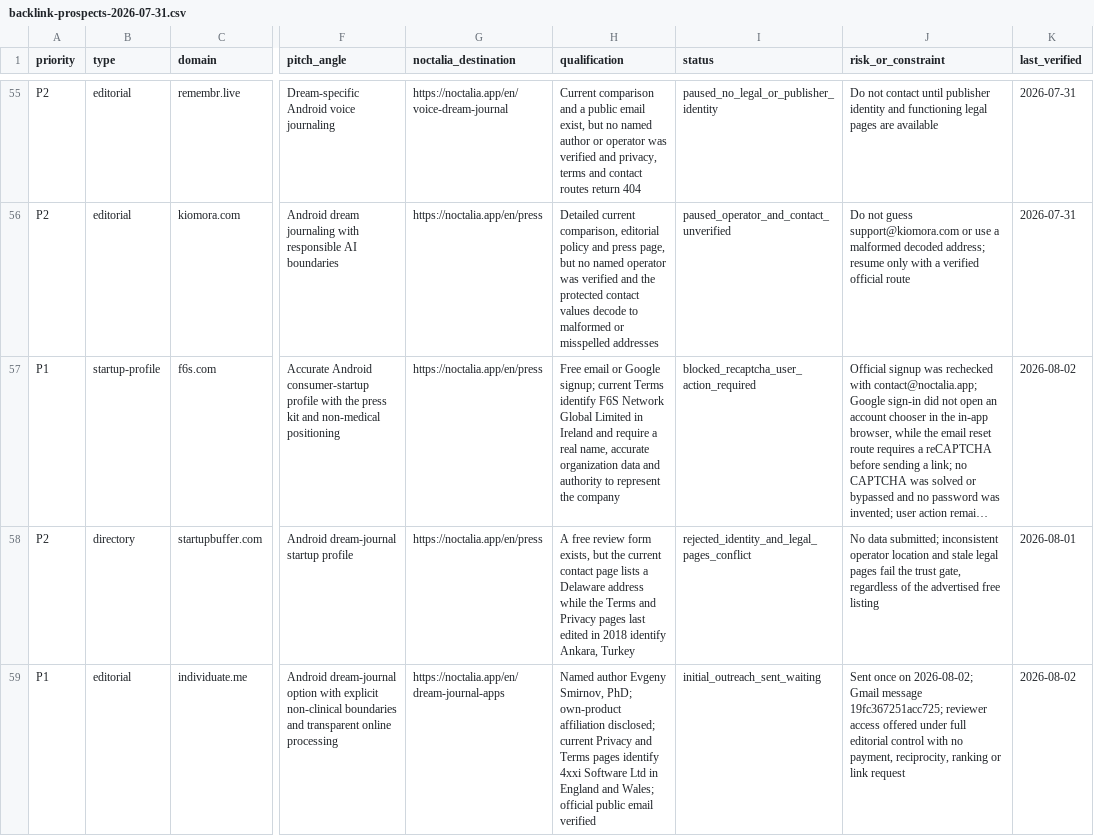
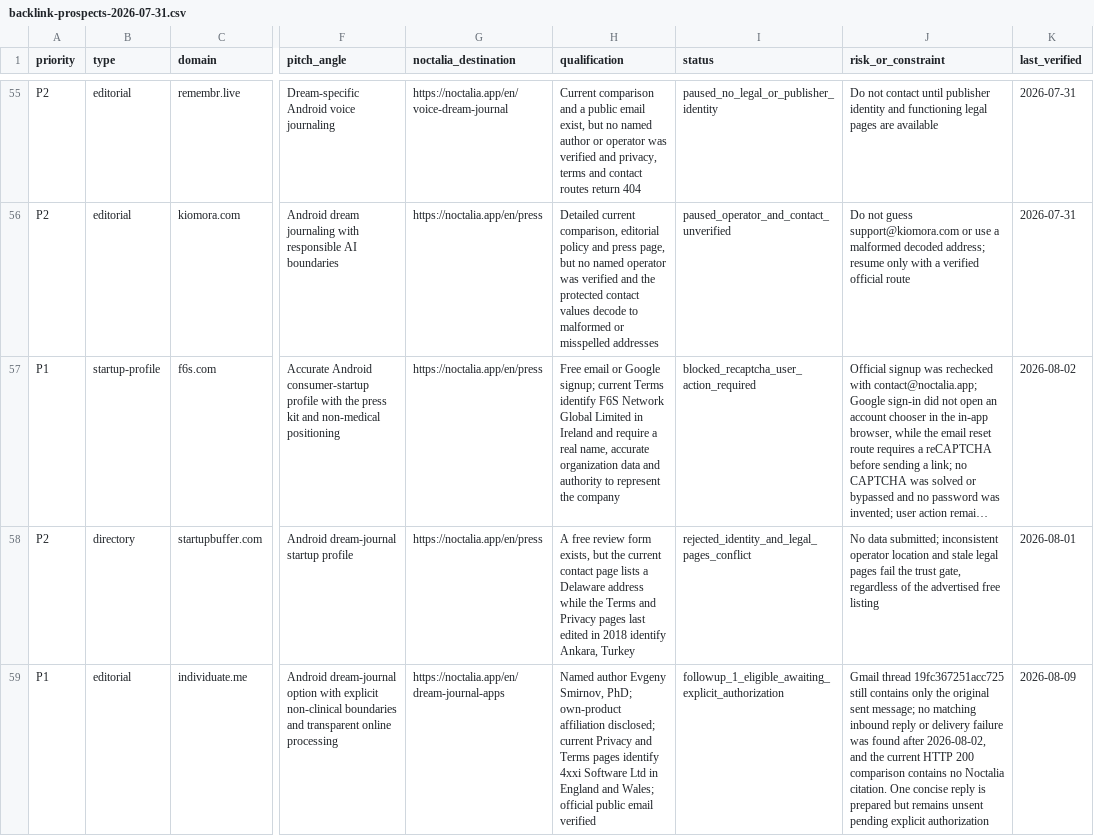
Before and after one commit to thannous/dreamer, a CSV file: marketing/seo/backlink-prospects-2026-07-31.csv, drawn as a sheet; only a part is shown, gaps mark what is left out; long unchanged cells end in …; the diff covers the shown part only; the diff names each change by its address in the sheet, - before the commit and + after, or states it on an @@ line.

Commit message:
docs(seo): reconcile backlink replies and follow-ups

```diff
--- a/marketing/seo/backlink-prospects-2026-07-31.csv
+++ b/marketing/seo/backlink-prospects-2026-07-31.csv
-I59 (status): initial_outreach_sent_waiting
+I59 (status): followup_1_eligible_awaiting_explicit_authorization
-J59 (risk_or_constraint): Sent once on 2026-08-02; Gmail message 19fc367251acc725; reviewer access offered under full editorial control with no payment, reciprocity, ranking or link request
+J59 (risk_or_constraint): Gmail thread 19fc367251acc725 still contains only the original sent message; no matching inbound reply or delivery failure was found after 2026-08-02, and the current HTTP 200 comparison contains no Noctalia citation. One concise reply is prepared but remains unsent pending explicit authorization
-K59 (last_verified): 2026-08-02
+K59 (last_verified): 2026-08-09
```
Also changed, not shown: 15 edited cells elsewhere in this file, marketing/seo/backlink-outreach-log-2026-07-31.csv, marketing/seo/backlink-results-2026-07-31.csv, 4 other files.
